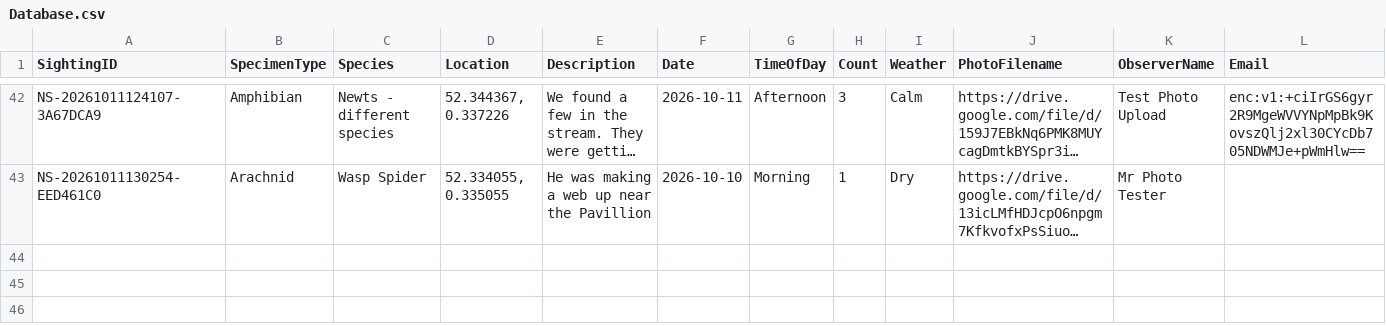
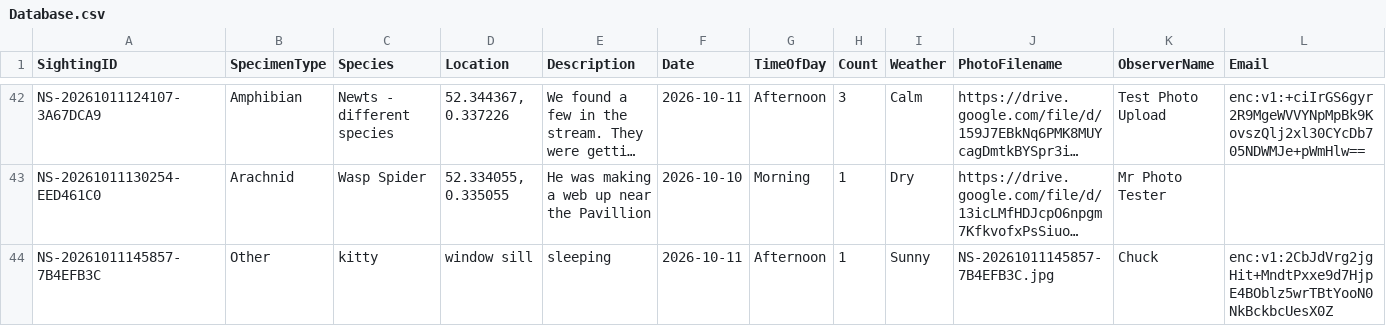
Before and after one commit to davidaitchison13/Nature-Soham, a CSV file: Database.csv, drawn as a sheet; only a part is shown, gaps mark what is left out; long unchanged cells end in …; rows hold the shown columns only; the diff names each change by its address in the sheet, - before the commit and + after, or states it on an @@ line.

```diff
--- a/Database.csv
+++ b/Database.csv
+row 44: NS-20261011145857-7B4EFB3C | Other | kitty | window sill | sleeping | 2026-10-11 | Afternoon | 1 | Sunny | NS-20261011145857-7B4EFB3C.jpg | Chuck | enc:v1:2CbJdVrg2jgHit+MndtPxxe9d7HjpE4BOblz5wrTBtYooN0NkBckbcUesX0Z
```
